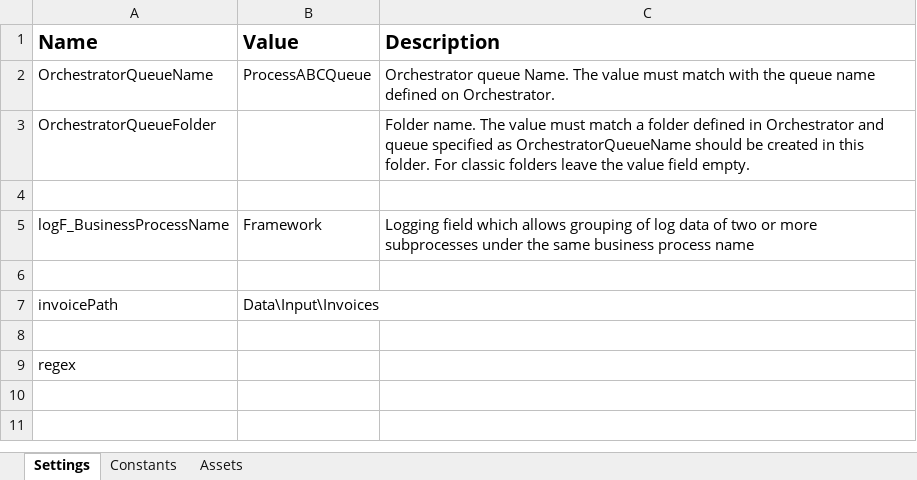
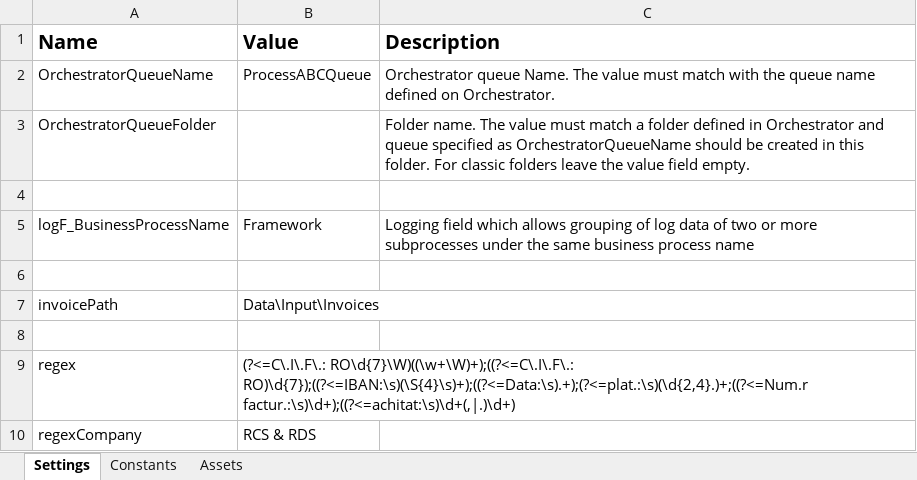
Before and after one commit to andreihandraufwf/Digi_Extraction, an Excel workbook: Data/Config.xlsx, sheet Settings, drawn as a sheet; values as stored, in another font and other column widths than the file's, no borders; the diff names each change by its address in the sheet, - before the commit and + after, or states it on an @@ line.

Commit message:
Added a different way to get transaction item(Now all invoices' names and paths are stored in an array and TransactionItem is now array(TransactionNumber)) Created a workflow to move invoice depending on the path specified in argument. Created a workflow to check if the invoice belongs to Digi and sends it into folders according to this and whether or not it contains all necessary data to be extract(Not completed yet). Created a workflow to add transaction item data to a data table which will be used to populate the report workbook to be sent through email

```diff
--- a/Data/Config.xlsx (sheet Settings)
+++ b/Data/Config.xlsx (sheet Settings)
-B9 (Value): (empty)
+B9 (Value): (?<=C\.I\.F\.: RO\d{7}\W)((\w+\W)+);((?<=C\.I\.F\.: RO)\d{7});((?<=IBAN:\s)(\S{4}\s)+);((?<=Data:\s).+);(?<=plat.:\s)(\d{2,4}.)+;((?<=Num.r factur.:\s)\d+);((?<=achitat:\s)\d+(,|.)\d+)
+row 10: regexCompany | RCS & RDS
```
Also changed, not shown: 6 other files.
